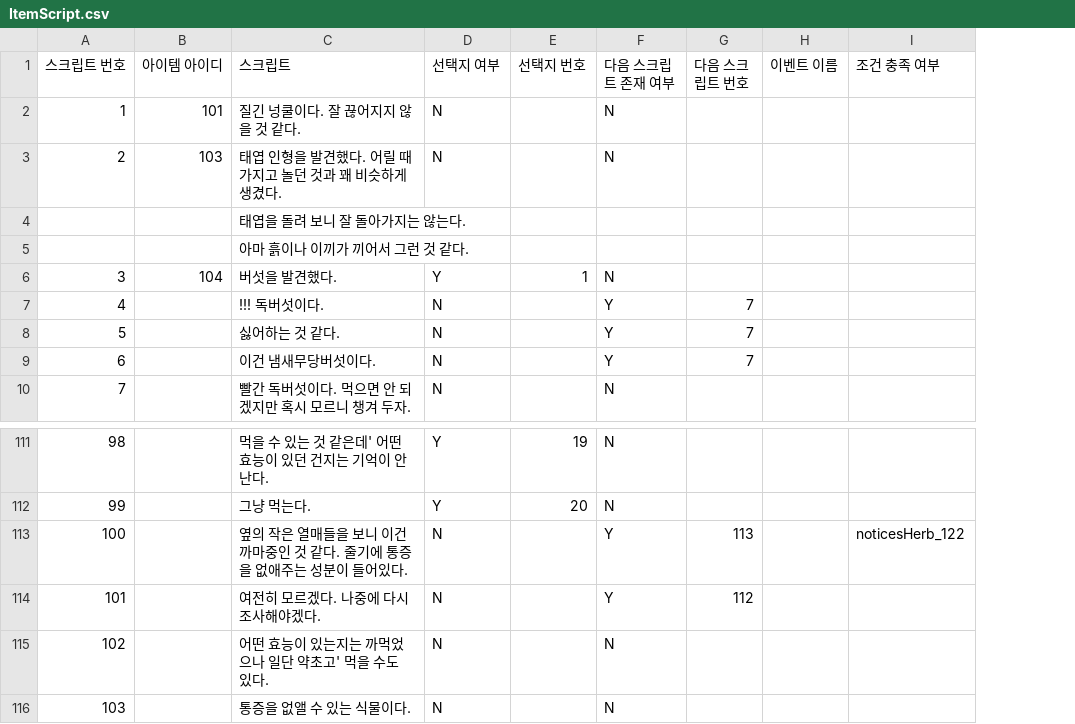
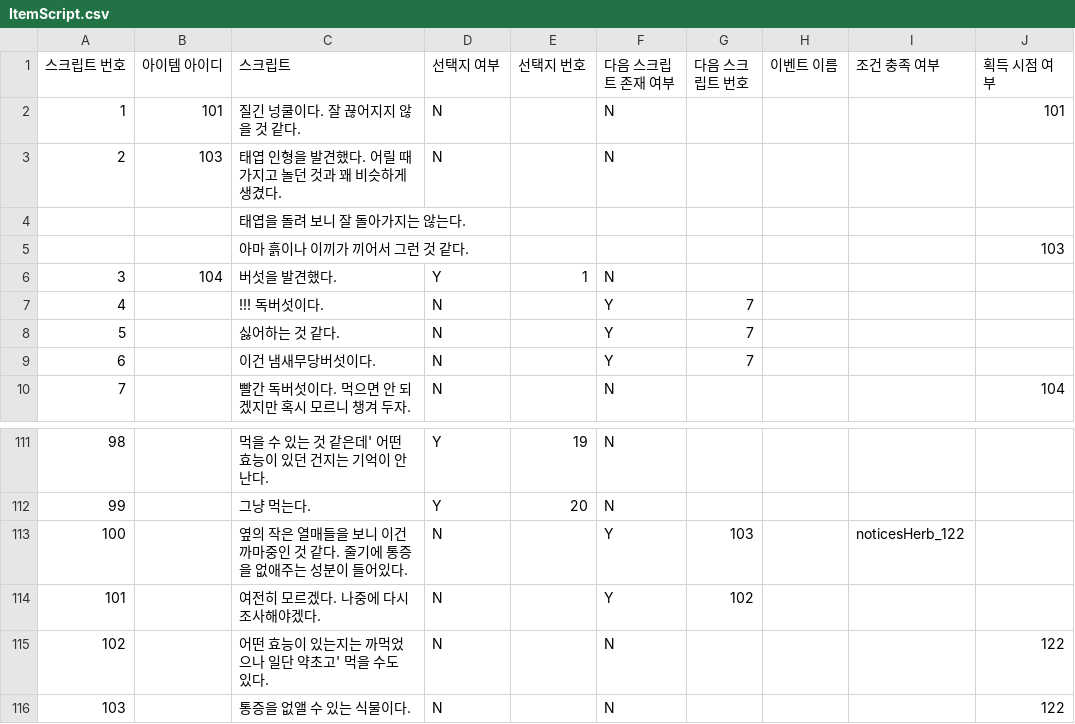
Before and after one commit to withtaylors/Hearus_MyCode2, a CSV file: Assets/Resources/ItemScript.csv, drawn as a sheet; only a part is shown, gaps mark what is left out; the diff names each change by its address in the sheet, - before the commit and + after, or states it on an @@ line.

Commit message:
스크립트 재생 후 아이템 오류 해결

```diff
--- a/Assets/Resources/ItemScript.csv
+++ b/Assets/Resources/ItemScript.csv
+column J (획득 시점 여부), rows 2-10: 101 |  |  | 103 |  |  |  |  | 104; rows 115-116: 122 | 122
-G113 (다음 스크립트 번호): 113
+G113 (다음 스크립트 번호): 103
-G114 (다음 스크립트 번호): 112
+G114 (다음 스크립트 번호): 102
```
Also changed, not shown: 3 other files.
